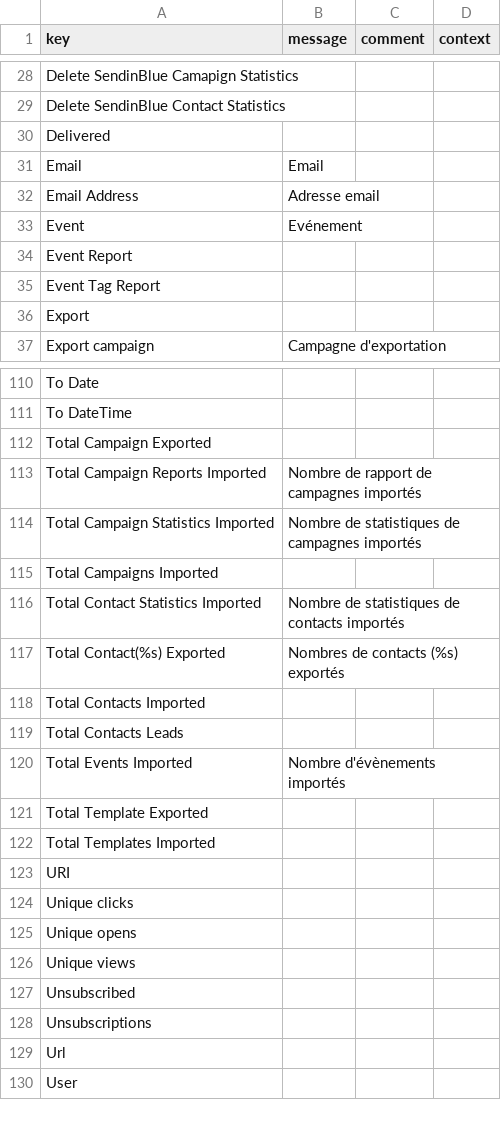
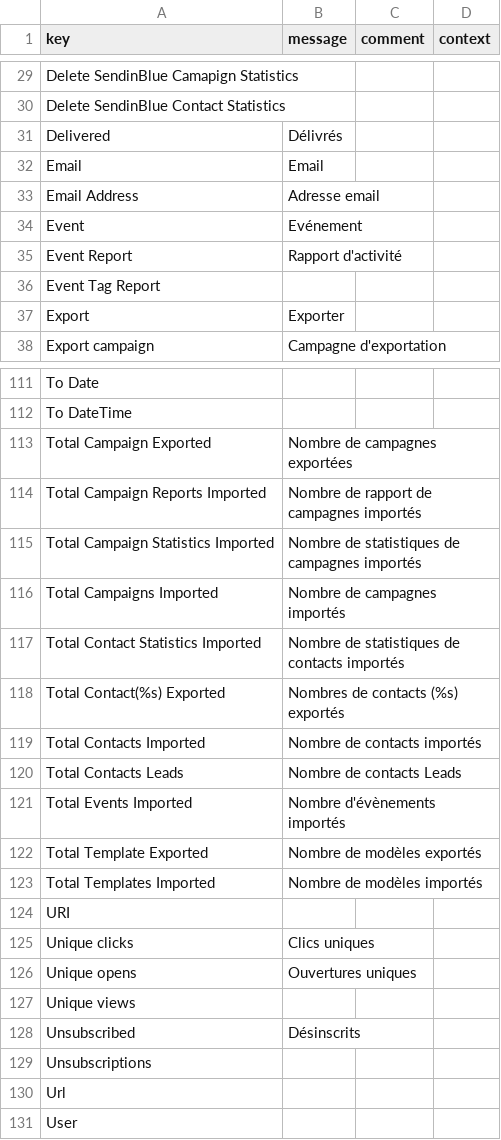
Before and after one commit to axelor/axelor-addons, a CSV file: axelor-sendinblue/src/main/resources/i18n/messages_fr.csv, drawn as a sheet; only a part is shown, gaps mark what is left out; the diff covers the shown part only.

Commit message:
Anomaly RM#34704 sendinblue module - translation issue

```diff
--- a/axelor-sendinblue/src/main/resources/i18n/messages_fr.csv
+++ b/axelor-sendinblue/src/main/resources/i18n/messages_fr.csv
@@ -29,3 +30,3 @@
 "Delete SendinBlue Contact Statistics",,,
-"Delivered",,,
+"Delivered","Délivrés",,
 "Email","Email",,
@@ -33,5 +34,5 @@
 "Event","Evénement",,
-"Event Report",,,
+"Event Report","Rapport d'activité",,
 "Event Tag Report",,,
-"Export",,,
+"Export","Exporter",,
 "Export campaign","Campagne d'exportation",,
@@ -111,18 +112,18 @@
 "To DateTime",,,
-"Total Campaign Exported",,,
+"Total Campaign Exported","Nombre de campagnes exportées",,
 "Total Campaign Reports Imported","Nombre de rapport de campagnes importés",,
 "Total Campaign Statistics Imported","Nombre de statistiques de campagnes importés",,
-"Total Campaigns Imported",,,
+"Total Campaigns Imported","Nombre de campagnes importés",,
 "Total Contact Statistics Imported","Nombre de statistiques de contacts importés",,
 "Total Contact(%s) Exported","Nombres de contacts (%s) exportés",,
-"Total Contacts Imported",,,
-"Total Contacts Leads",,,
+"Total Contacts Imported","Nombre de contacts importés",,
+"Total Contacts Leads","Nombre de contacts Leads",,
 "Total Events Imported","Nombre d'évènements importés",,
-"Total Template Exported",,,
-"Total Templates Imported",,,
+"Total Template Exported","Nombre de modèles exportés",,
+"Total Templates Imported","Nombre de modèles importés",,
 "URI",,,
-"Unique clicks",,,
-"Unique opens",,,
+"Unique clicks","Clics uniques",,
+"Unique opens","Ouvertures uniques",,
 "Unique views",,,
-"Unsubscribed",,,
+"Unsubscribed","Désinscrits",,
 "Unsubscriptions",,,
```
Also changed, not shown: 2 added rows and 9 edited cells elsewhere in this file, axelor-sendinblue/src/main/resources/i18n/messages.csv, axelor-sendinblue/src/main/resources/i18n/messages_en.csv, 2 other files.
